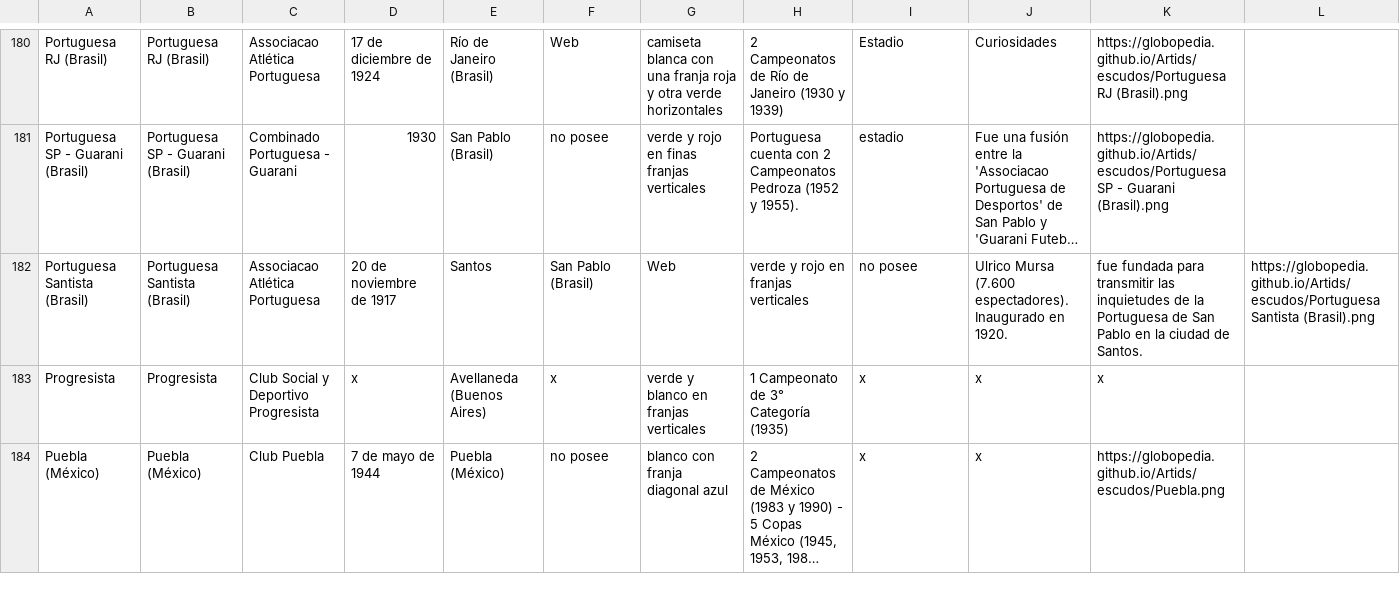
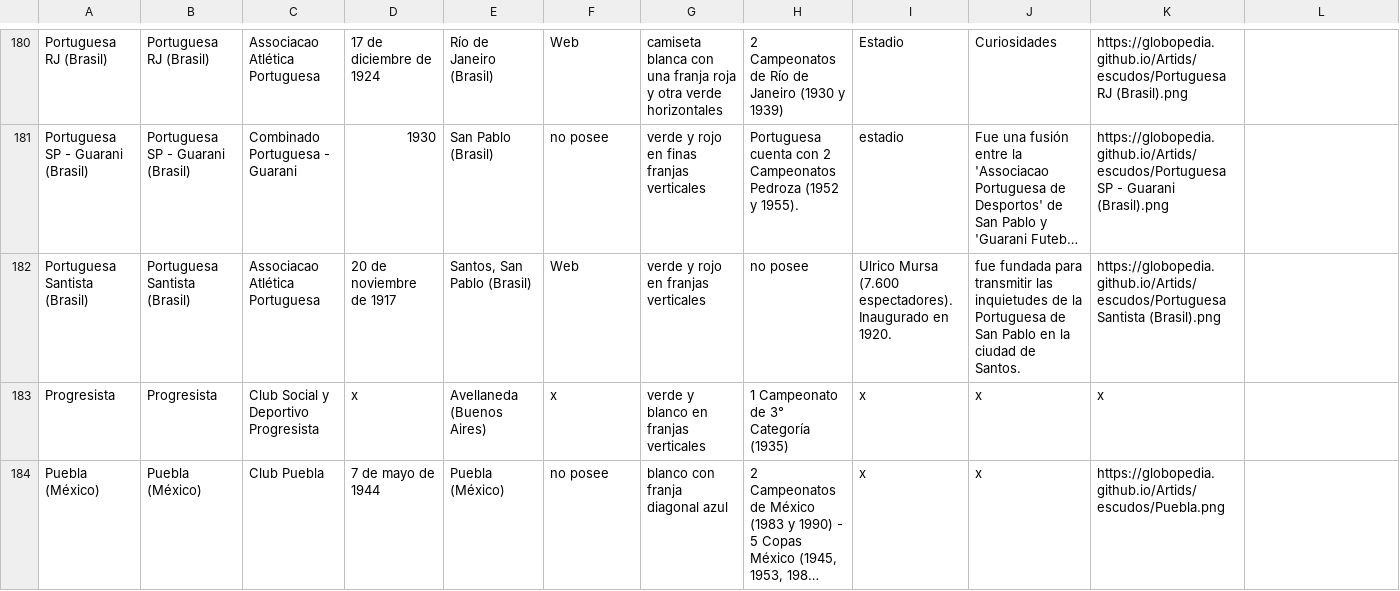
Before and after one commit to globopedia/Lubs, a CSV file: clubes.csv, drawn as a sheet; only a part is shown, gaps mark what is left out; long unchanged cells end in …; the diff names each change by its address in the sheet, - before the commit and + after, or states it on an @@ line.

Commit message:
Update clubes.csv

```diff
--- a/clubes.csv
+++ b/clubes.csv
-E182: Santos
+E182: Santos, San Pablo (Brasil)
-F182: San Pablo (Brasil)
+F182: Web
-G182: Web
+G182: verde y rojo en franjas verticales
-H182: verde y rojo en franjas verticales
+H182: no posee
-I182: no posee
+I182: Ulrico Mursa (7.600 espectadores). Inaugurado en 1920.
-J182: Ulrico Mursa (7.600 espectadores). Inaugurado en 1920.
+J182: fue fundada para transmitir las inquietudes de la Portuguesa de San Pablo en la ciudad de Santos.
-K182: fue fundada para transmitir las inquietudes de la Portuguesa de San Pablo en la ciudad de Santos.
+K182: https://globopedia.github.io/Artids/escudos/Portuguesa Santista (Brasil).png
-L182: https://globopedia.github.io/Artids/escudos/Portuguesa Santista (Brasil).png
+L182: (empty)
```
